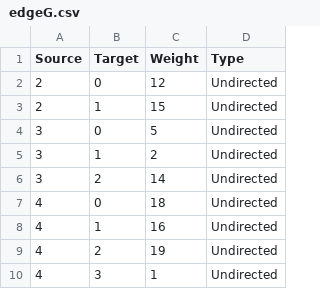
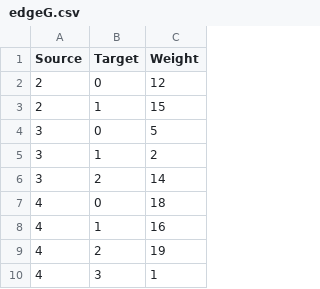
Before and after one commit to cdsjatin/Mtech_net_partition_algo, a CSV file: Algo4_specBisection/data/edgeG.csv, drawn as a sheet; only a part is shown; the diff names each change by its address in the sheet, - before the commit and + after, or states it on an @@ line.

Commit message:
Updated Graph Maker and Spec Bisection

```diff
--- a/Algo4_specBisection/data/edgeG.csv
+++ b/Algo4_specBisection/data/edgeG.csv
-column D (Type), rows 2-10: all Undirected
```
Also changed, not shown: GRAPH_MAKER/data/edgeG_n.csv, 20 other files.
